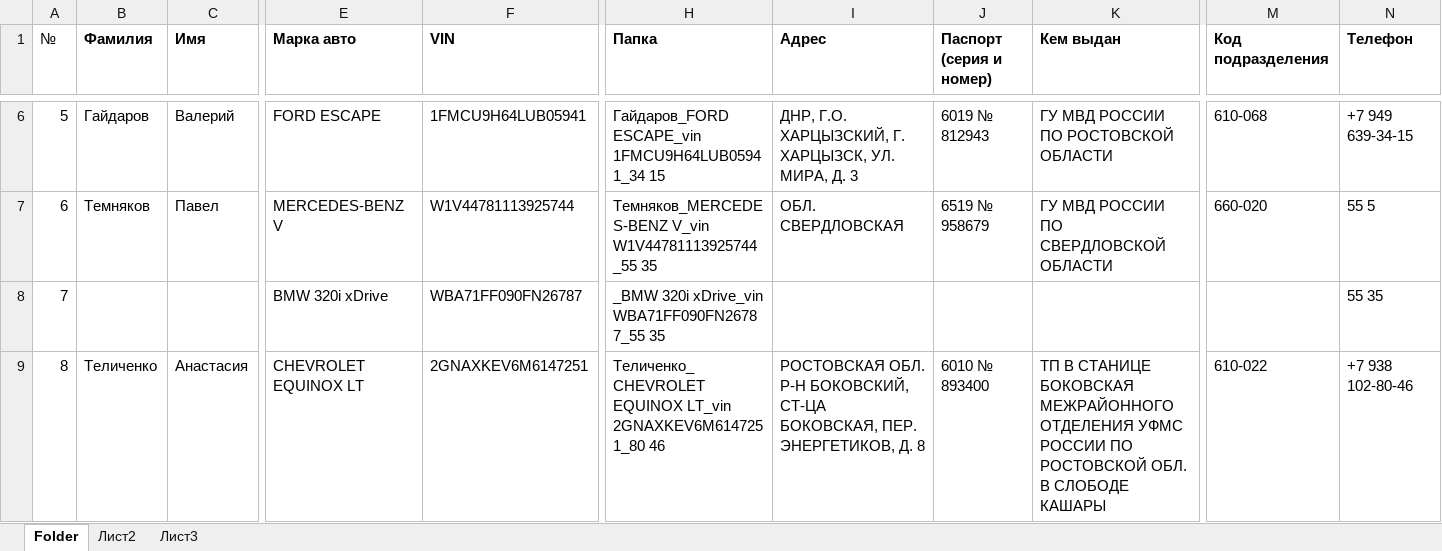
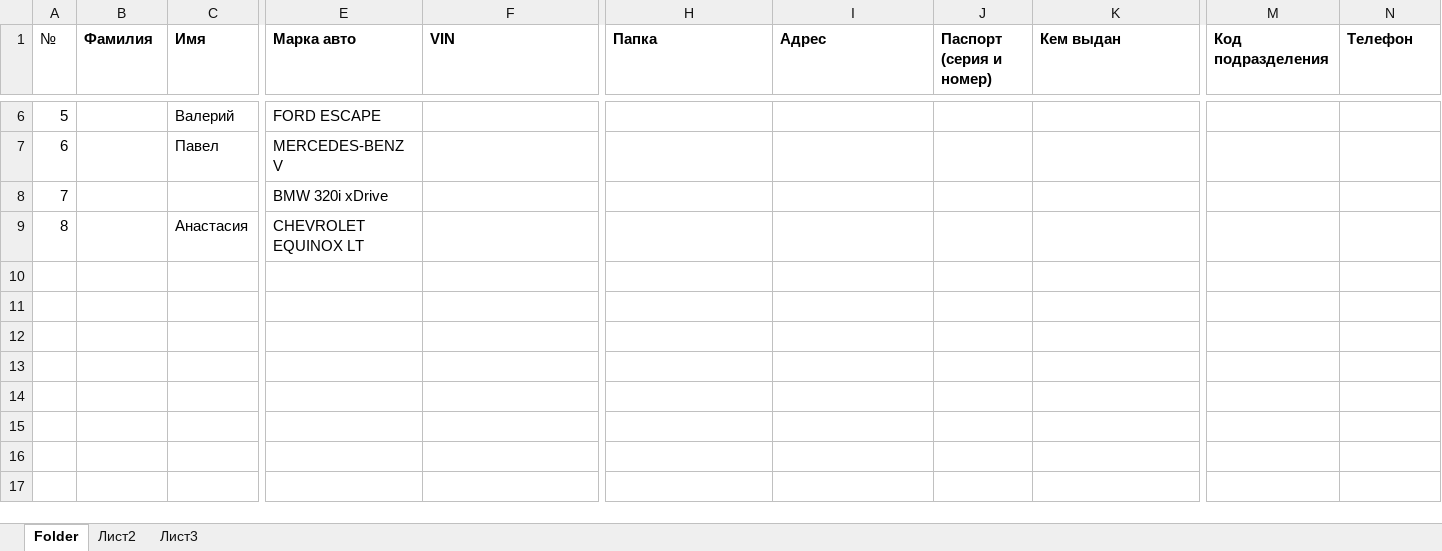
Before and after one commit to MichaelMigachev/AutoContractManager, an Excel workbook: data/database_of_contracts.xlsx, sheet Folder, drawn as a sheet; only a part is shown, gaps mark what is left out; values as stored, in another font and other column widths than the file's, no borders; the diff covers the shown part only; the diff names each change by its address in the sheet, - before the commit and + after, or states it on an @@ line.

```diff
--- a/data/database_of_contracts.xlsx (sheet Folder)
+++ b/data/database_of_contracts.xlsx (sheet Folder)
-B6 (Фамилия): Гайдаров
+B6 (Фамилия): (empty)
-F6 (VIN): 1FMCU9H64LUB05941
+F6 (VIN): (empty)
-H6 (Папка): Гайдаров_FORD ESCAPE_vin 1FMCU9H64LUB05941_34 15
+H6 (Папка): (empty)
-I6 (Адрес): ДНР, Г.О. ХАРЦЫЗСКИЙ, Г. ХАРЦЫЗСК, УЛ. МИРА, Д. 3
+I6 (Адрес): (empty)
-J6 (Паспорт (серия и номер)): 6019 № 812943
+J6 (Паспорт (серия и номер)): (empty)
-K6 (Кем выдан): ГУ МВД РОССИИ ПО РОСТОВСКОЙ ОБЛАСТИ
+K6 (Кем выдан): (empty)
-M6 (Код подразделения): 610-068
+M6 (Код подразделения): (empty)
-N6 (Телефон): +7 949 639-34-15
+N6 (Телефон): (empty)
-B7 (Фамилия): Темняков
+B7 (Фамилия): (empty)
-F7 (VIN): W1V44781113925744
+F7 (VIN): (empty)
-H7 (Папка): Темняков_MERCEDES-BENZ V_vin W1V44781113925744_55 35
+H7 (Папка): (empty)
-I7 (Адрес): ОБЛ. СВЕРДЛОВСКАЯ
+I7 (Адрес): (empty)
-J7 (Паспорт (серия и номер)): 6519 № 958679
+J7 (Паспорт (серия и номер)): (empty)
-K7 (Кем выдан): ГУ МВД РОССИИ ПО СВЕРДЛОВСКОЙ ОБЛАСТИ
+K7 (Кем выдан): (empty)
-M7 (Код подразделения): 660-020
+M7 (Код подразделения): (empty)
-N7 (Телефон): 55 5
+N7 (Телефон): (empty)
-F8 (VIN): WBA71FF090FN26787
+F8 (VIN): (empty)
-H8 (Папка): _BMW 320i xDrive_vin WBA71FF090FN26787_55 35
+H8 (Папка): (empty)
-N8 (Телефон): 55 35
+N8 (Телефон): (empty)
-B9 (Фамилия): Теличенко
+B9 (Фамилия): (empty)
-F9 (VIN): 2GNAXKEV6M6147251
+F9 (VIN): (empty)
-H9 (Папка): Теличенко_CHEVROLET EQUINOX LT_vin 2GNAXKEV6M6147251_80 46
+H9 (Папка): (empty)
-I9 (Адрес): РОСТОВСКАЯ ОБЛ. Р-Н БОКОВСКИЙ, СТ-ЦА БОКОВСКАЯ, ПЕР. ЭНЕРГЕТИКОВ, Д. 8
+I9 (Адрес): (empty)
-J9 (Паспорт (серия и номер)): 6010 № 893400
+J9 (Паспорт (серия и номер)): (empty)
-K9 (Кем выдан): ТП В СТАНИЦЕ БОКОВСКАЯ МЕЖРАЙОННОГО ОТДЕЛЕНИЯ УФМС РОССИИ ПО РОСТОВСКОЙ ОБЛ. В СЛОБОДЕ КАШАРЫ
+K9 (Кем выдан): (empty)
-M9 (Код подразделения): 610-022
+M9 (Код подразделения): (empty)
-N9 (Телефон): +7 938 102-80-46
+N9 (Телефон): (empty)
```
Also changed, not shown: 28 edited cells elsewhere in this sheet, data/contracts_registry.xlsx.
